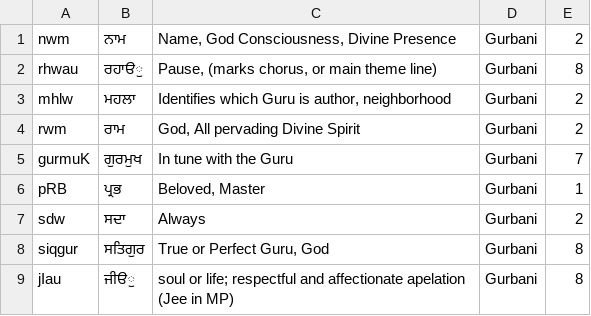
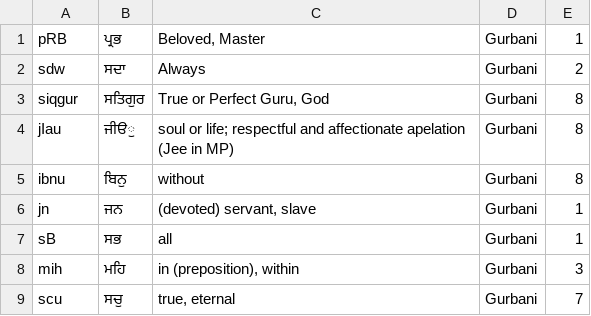
Before and after one commit to KhalisFoundation/akhar-punjabi-games, a CSV file: DataScraping/data.csv, drawn as a sheet; only a part is shown; the shorter side is filled out with more unchanged rows; the diff names each change by its address in the sheet, - before the commit and + after, or states it on an @@ line.

Commit message:
App Update Commit
The following update contains:
- New Database of Punjabi words being used
- 9 levels for Akhar Jor game with new database
- Updated Settings
  - Removed Gurbani/Punjabi option as new database as common words
  - Added Reset button
  - Length of word indication toggle
And loads of stuff

```diff
--- a/DataScraping/data.csv
+++ b/DataScraping/data.csv
-row 1: nwm | ਨਾਮ | Name, God Consciousness, Divine Presence | Gurbani | 2
-row 2: rhwau | ਰਹਾੳੁ | Pause, (marks chorus, or main theme line) | Gurbani | 8
-row 3: mhlw | ਮਹਲਾ | Identifies which Guru is author, neighborhood | Gurbani | 2
-row 4: rwm | ਰਾਮ | God, All pervading Divine Spirit | Gurbani | 2
-row 5: gurmuK | ਗੁਰਮੁਖ | In tune with the Guru | Gurbani | 7
```
Also changed, not shown: 18 other files.
